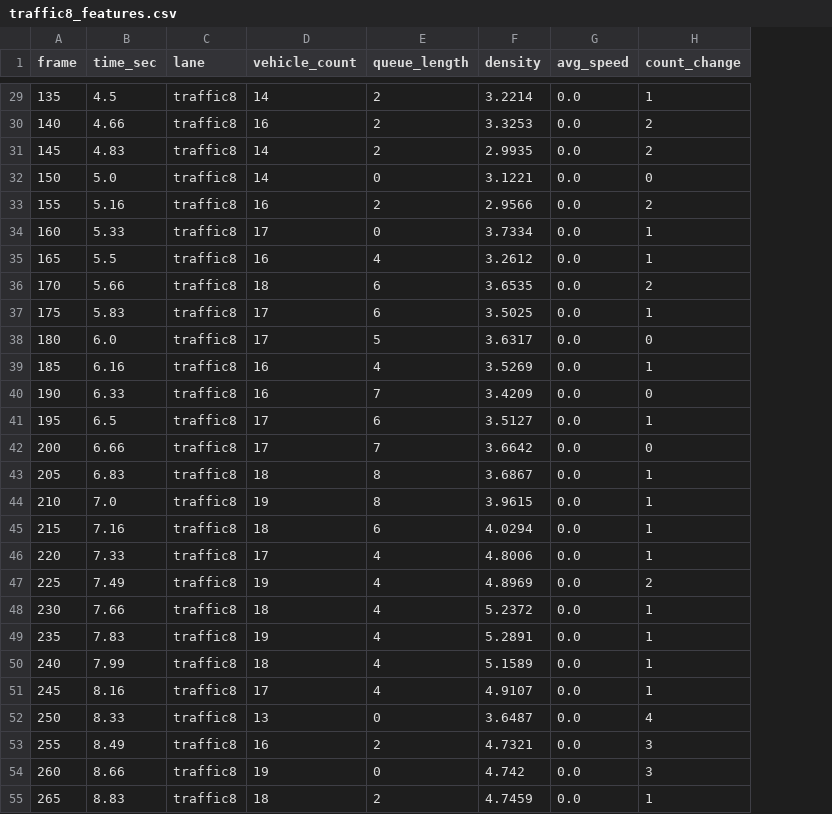
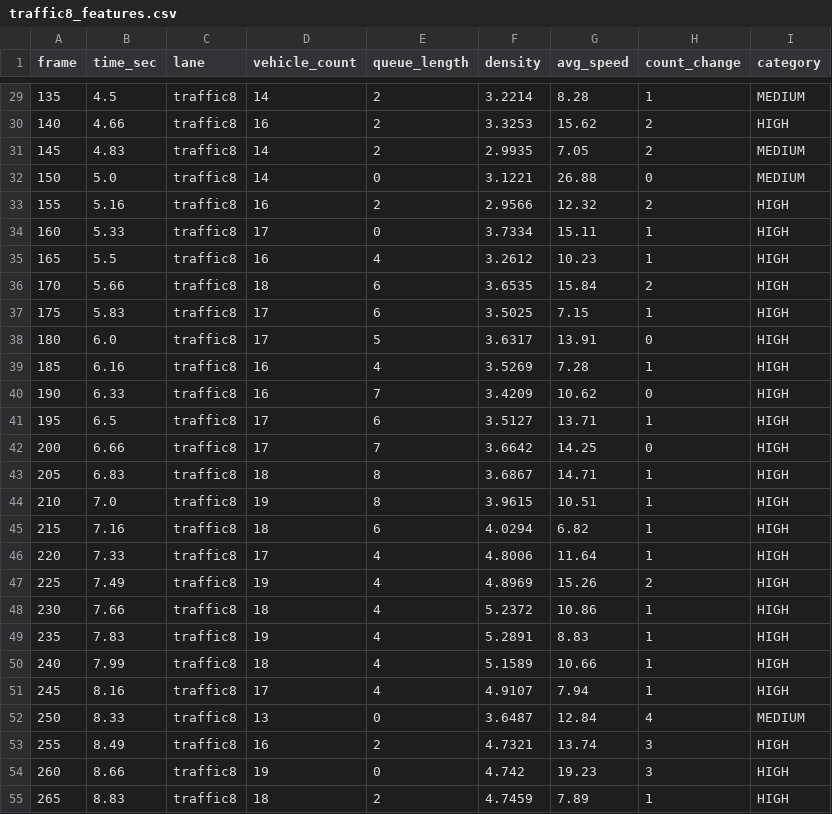
Before and after one commit to arham-zaman/ai-driven-adaptive-traffic-signal-management-system, a CSV file: backend/data/processed/traffic8_features.csv, drawn as a sheet; only a part is shown, gaps mark what is left out; the diff covers the shown part only; the diff names each change by its address in the sheet, - before the commit and + after, or states it on an @@ line.

```diff
--- a/backend/data/processed/traffic8_features.csv
+++ b/backend/data/processed/traffic8_features.csv
+column I (category), rows 29-55: MEDIUM | HIGH | MEDIUM | MEDIUM | HIGH | HIGH | HIGH | HIGH | HIGH | HIGH | HIGH | HIGH | HIGH | HIGH | HIGH | HIGH | HIGH | HIGH | HIGH | HIGH | HIGH | HIGH | HIGH | MEDIUM | HIGH | HIGH | HIGH
-G29 (avg_speed): 0.0
+G29 (avg_speed): 8.28
-G30 (avg_speed): 0.0
+G30 (avg_speed): 15.62
-G31 (avg_speed): 0.0
+G31 (avg_speed): 7.05
-G32 (avg_speed): 0.0
+G32 (avg_speed): 26.88
-G33 (avg_speed): 0.0
+G33 (avg_speed): 12.32
-G34 (avg_speed): 0.0
+G34 (avg_speed): 15.11
-G35 (avg_speed): 0.0
+G35 (avg_speed): 10.23
-G36 (avg_speed): 0.0
+G36 (avg_speed): 15.84
-G37 (avg_speed): 0.0
+G37 (avg_speed): 7.15
-G38 (avg_speed): 0.0
+G38 (avg_speed): 13.91
-G39 (avg_speed): 0.0
+G39 (avg_speed): 7.28
-G40 (avg_speed): 0.0
+G40 (avg_speed): 10.62
-G41 (avg_speed): 0.0
+G41 (avg_speed): 13.71
-G42 (avg_speed): 0.0
+G42 (avg_speed): 14.25
-G43 (avg_speed): 0.0
+G43 (avg_speed): 14.71
-G44 (avg_speed): 0.0
+G44 (avg_speed): 10.51
-G45 (avg_speed): 0.0
+G45 (avg_speed): 6.82
-G46 (avg_speed): 0.0
+G46 (avg_speed): 11.64
-G47 (avg_speed): 0.0
+G47 (avg_speed): 15.26
-G48 (avg_speed): 0.0
+G48 (avg_speed): 10.86
-G49 (avg_speed): 0.0
+G49 (avg_speed): 8.83
-G50 (avg_speed): 0.0
+G50 (avg_speed): 10.66
-G51 (avg_speed): 0.0
+G51 (avg_speed): 7.94
-G52 (avg_speed): 0.0
+G52 (avg_speed): 12.84
-G53 (avg_speed): 0.0
+G53 (avg_speed): 13.74
-G54 (avg_speed): 0.0
+G54 (avg_speed): 19.23
-G55 (avg_speed): 0.0
+G55 (avg_speed): 7.89
```
Also changed, not shown: 92 edited cells elsewhere in this file, backend/data/processed/north_features.csv, backend/data/processed/south_features.csv, 23 other files.
